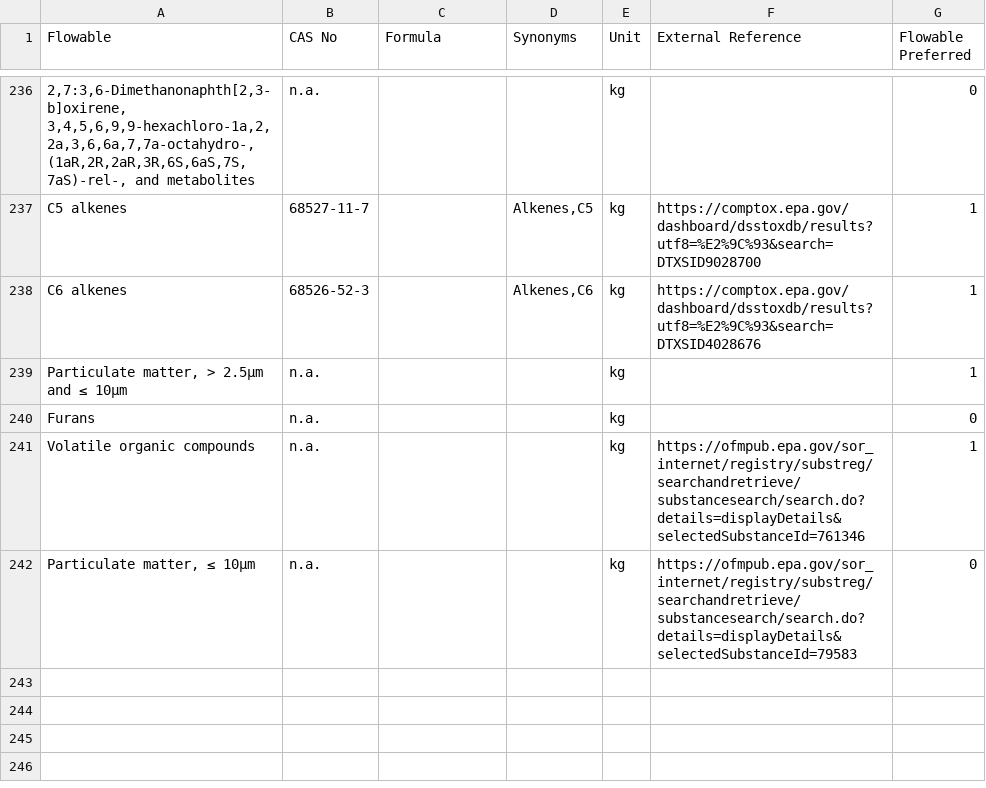
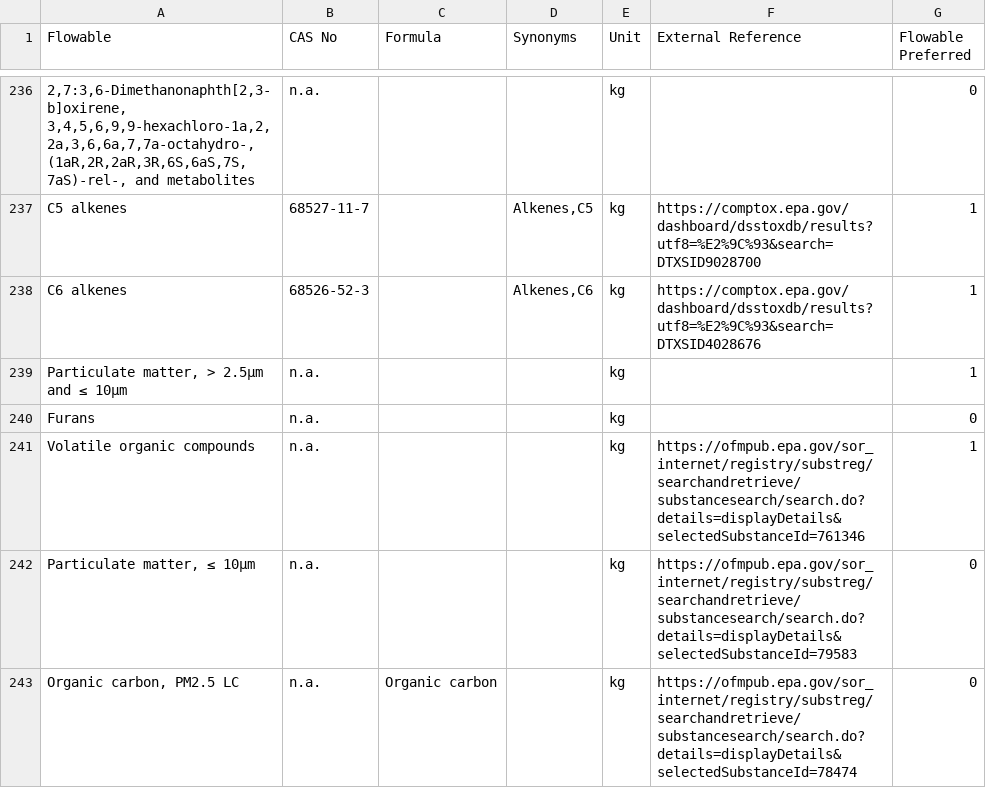
Before and after one commit to USEPA/fedelemflowlist, a CSV file: fedelemflowlist/input/GroupsFlowables.csv, drawn as a sheet; only a part is shown, gaps mark what is left out; the diff names each change by its address in the sheet, - before the commit and + after, or states it on an @@ line.

Commit message:
Update names to match SRS and move organic carbon to groups

```diff
--- a/fedelemflowlist/input/GroupsFlowables.csv
+++ b/fedelemflowlist/input/GroupsFlowables.csv
+row 243: Organic carbon, PM2.5 LC | n.a. | Organic carbon |  | kg | https://ofmpub.epa.gov/sor_internet/registry/substreg/searchandretrieve/substancesearch/search.do?details=displayDetails&selectedSubstanceId=78474 | 0
```
Also changed, not shown: fedelemflowlist/input/ChemicalsFlowablePrimaryContexts.csv, fedelemflowlist/input/ChemicalsFlowables.csv, 1 other file.
